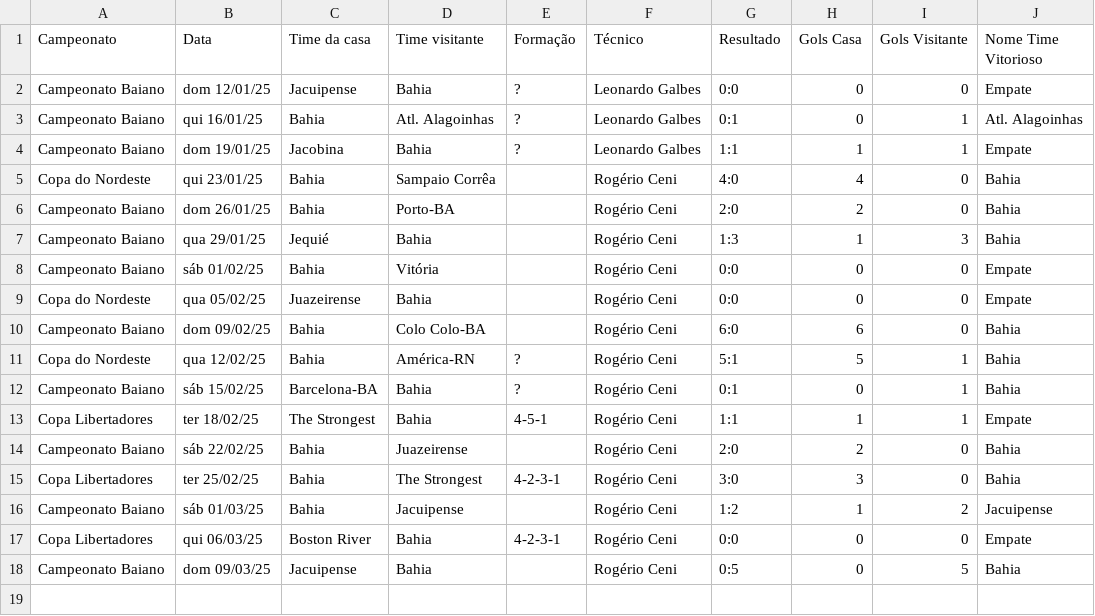
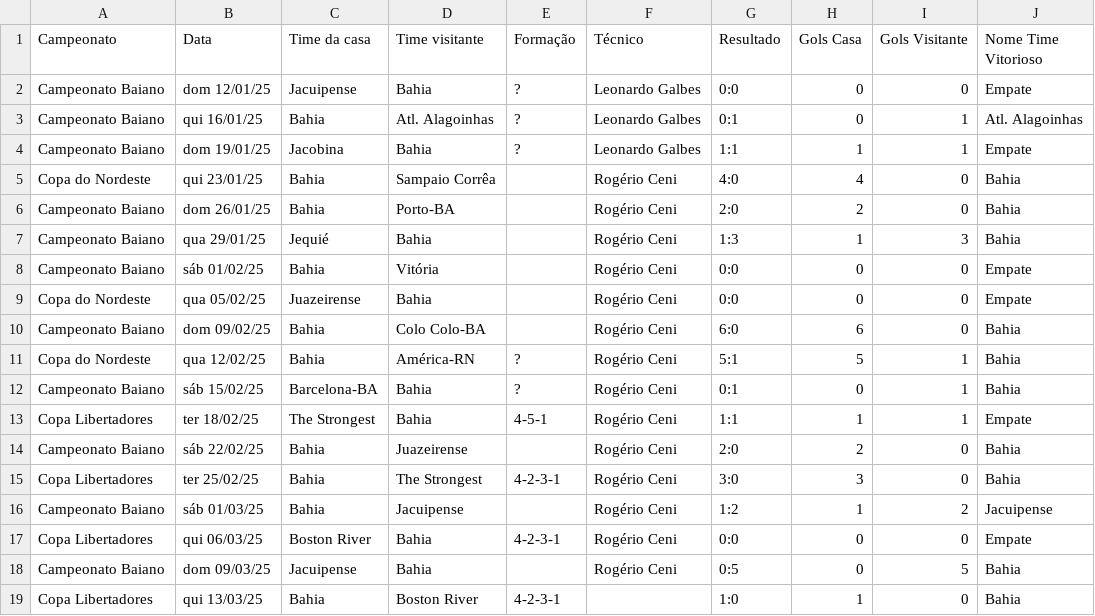
Before and after one commit to vinicius-mouzinho/Aproveitamento-Times-BR, a CSV file: data/Temporada Bahia 2025.csv, drawn as a sheet; the diff names each change by its address in the sheet, - before the commit and + after, or states it on an @@ line.

```diff
--- a/data/Temporada Bahia 2025.csv
+++ b/data/Temporada Bahia 2025.csv
+row 19: Copa Libertadores | qui 13/03/25 | Bahia | Boston River | 4-2-3-1 |  | 1:0 | 1 | 0 | Bahia
```
Also changed, not shown: data/Temporada Ceará 2025.csv, data/Temporada Grêmio 2025.csv, 1 other file.
